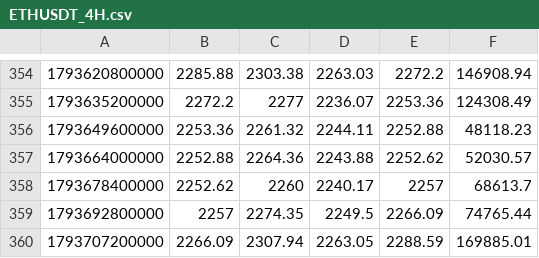
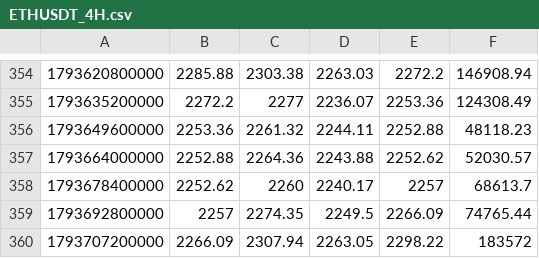
Before and after one commit to itsurslife/bitget-radar, a CSV file: ETHUSDT_4H.csv, drawn as a sheet; only a part is shown, gaps mark what is left out.

```diff
--- a/ETHUSDT_4H.csv
+++ b/ETHUSDT_4H.csv
@@ -359,2 +359,2 @@
 1793692800000,2257,2274.35,2249.5,2266.09,74765.44
-1793707200000,2266.09,2307.94,2263.05,2288.59,169885.01
+1793707200000,2266.09,2307.94,2263.05,2298.22,183572
```
Also changed, not shown: BTCUSDT_4H.csv, CLUSDT_4H.csv, 3 other files.
